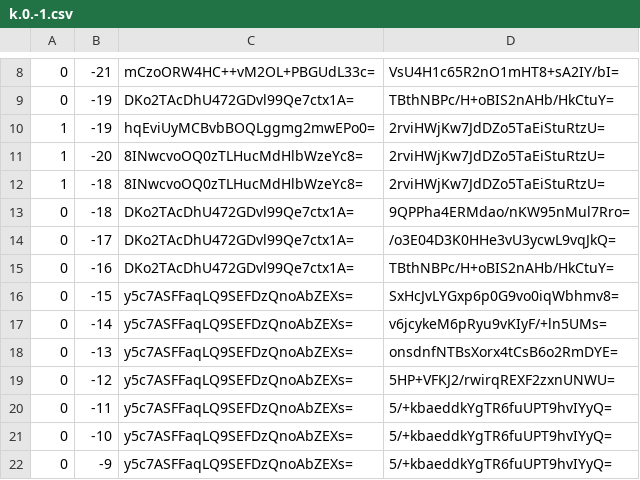
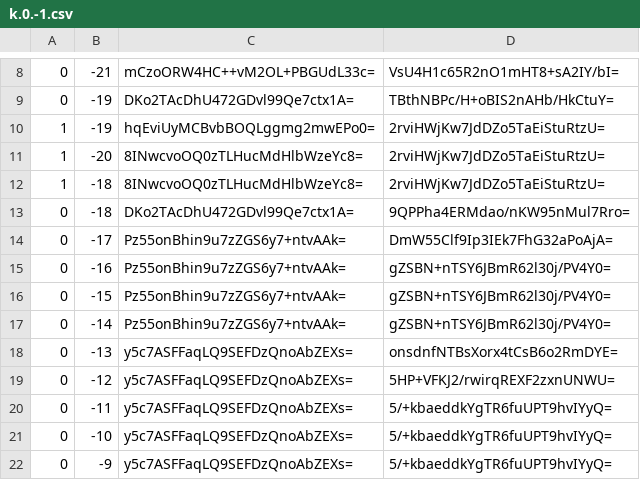
Before and after one commit to Brehtyn/brentyns.com-pipeline, a CSV file: public/unmined/tiles/zoom.-1/metadata/k.0.-1.csv, drawn as a sheet; only a part is shown, gaps mark what is left out.

```diff
--- a/public/unmined/tiles/zoom.-1/metadata/k.0.-1.csv
+++ b/public/unmined/tiles/zoom.-1/metadata/k.0.-1.csv
@@ -13,6 +13,6 @@
 0,-18,DKo2TAcDhU472GDvl99Qe7ctx1A=,9QPPha4ERMdao/nKW95nMul7Rro=
-0,-17,DKo2TAcDhU472GDvl99Qe7ctx1A=,/o3E04D3K0HHe3vU3ycwL9vqJkQ=
-0,-16,DKo2TAcDhU472GDvl99Qe7ctx1A=,TBthNBPc/H+oBIS2nAHb/HkCtuY=
-0,-15,y5c7ASFFaqLQ9SEFDzQnoAbZEXs=,SxHcJvLYGxp6p0G9vo0iqWbhmv8=
-0,-14,y5c7ASFFaqLQ9SEFDzQnoAbZEXs=,v6jcykeM6pRyu9vKIyF/+ln5UMs=
+0,-17,Pz55onBhin9u7zZGS6y7+ntvAAk=,DmW55Clf9Ip3IEk7FhG32aPoAjA=
+0,-16,Pz55onBhin9u7zZGS6y7+ntvAAk=,gZSBN+nTSY6JBmR62l30j/PV4Y0=
+0,-15,Pz55onBhin9u7zZGS6y7+ntvAAk=,gZSBN+nTSY6JBmR62l30j/PV4Y0=
+0,-14,Pz55onBhin9u7zZGS6y7+ntvAAk=,gZSBN+nTSY6JBmR62l30j/PV4Y0=
 0,-13,y5c7ASFFaqLQ9SEFDzQnoAbZEXs=,onsdnfNTBsXorx4tCsB6o2RmDYE=
```
Also changed, not shown: public/unmined/tiles/zoom.-1/metadata/k.-1.-1.csv, public/unmined/tiles/zoom.-2/metadata/k.-1.-1.csv, 53 other files.
